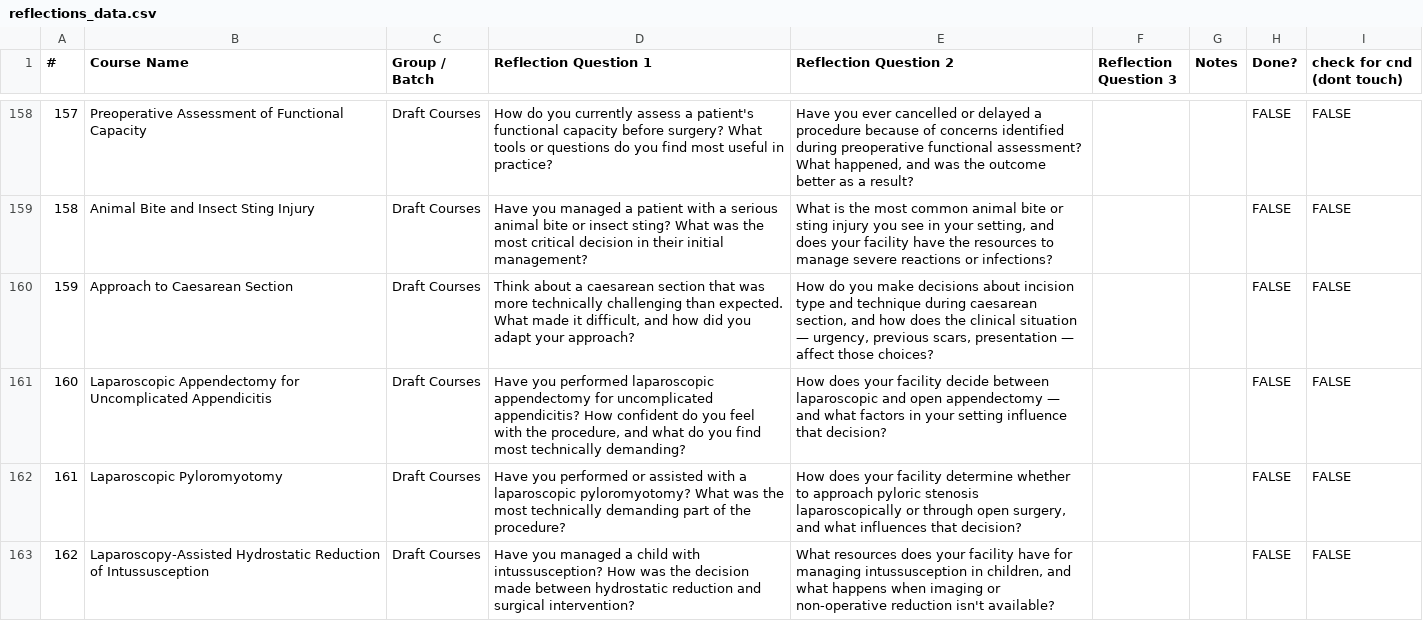
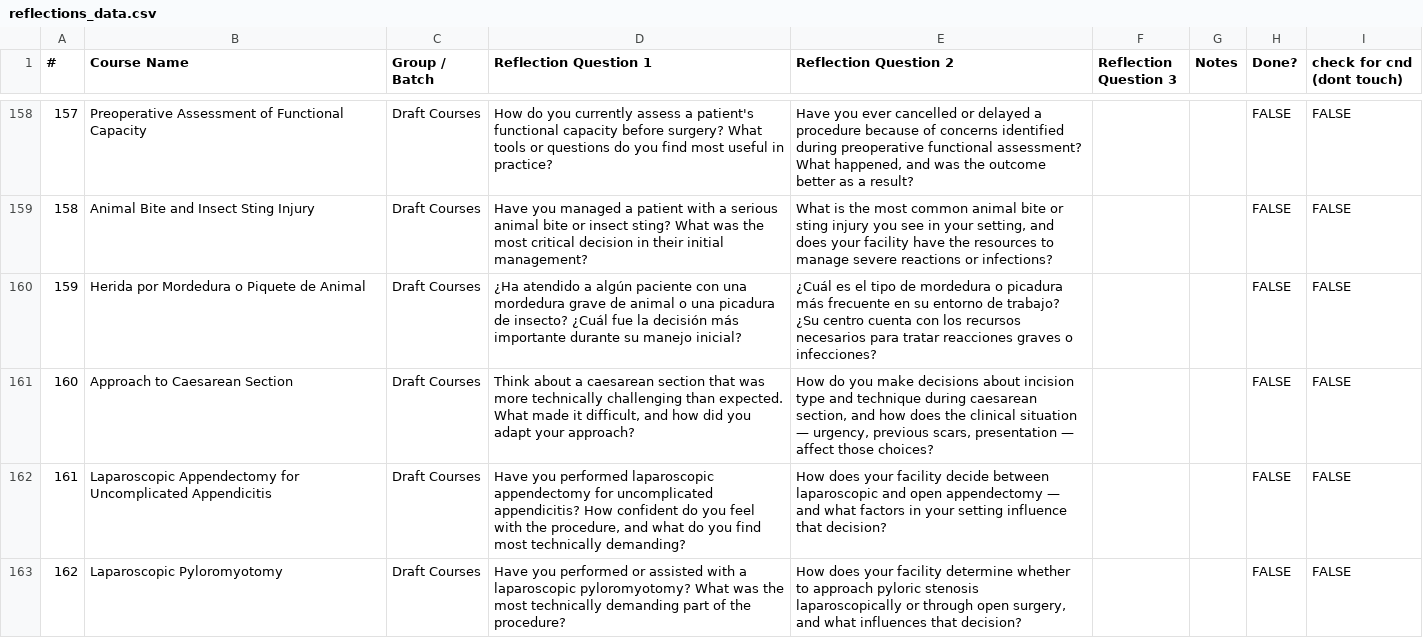
Before and after one commit to codendesigner-hash/cnd-surg-refl-at-4784, a CSV file: reflections_data.csv, drawn as a sheet; only a part is shown, gaps mark what is left out; the shorter side is filled out with more unchanged rows; addresses are those after the commit; the diff names each change by its address in the sheet, - before the commit and + after, or states it on an @@ line.

```diff
--- a/reflections_data.csv
+++ b/reflections_data.csv
+row 160: 159 | Herida por Mordedura o Piquete de Animal | Draft Courses | ¿Ha atendido a algún paciente con una mordedura grave de animal o una picadura de insecto? ¿Cuál fue la decisión más importante durante su manejo inicial? | ¿Cuál es el tipo de mordedura o picadura más frecuente en su entorno de trabajo? ¿Su centro cuenta con los recursos necesarios para tratar reacciones graves o infecciones? |  |  | FALSE | FALSE
@@ column A (#) renumbered from row 161 down @@
```
